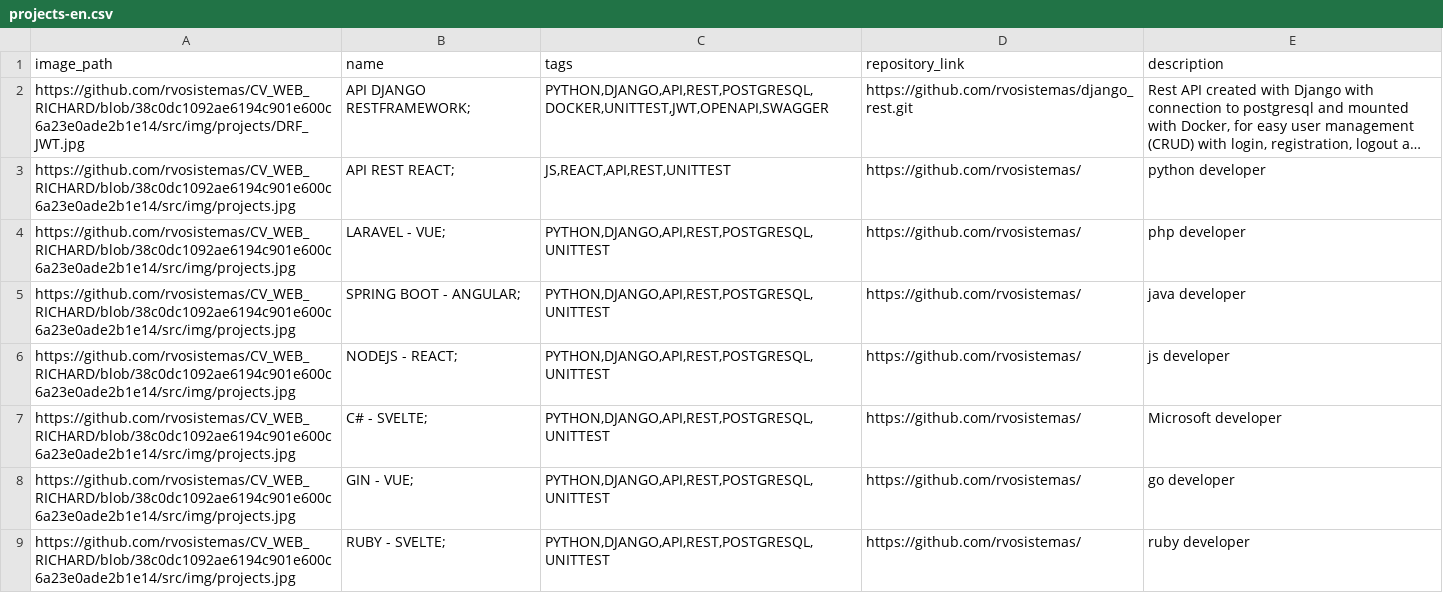
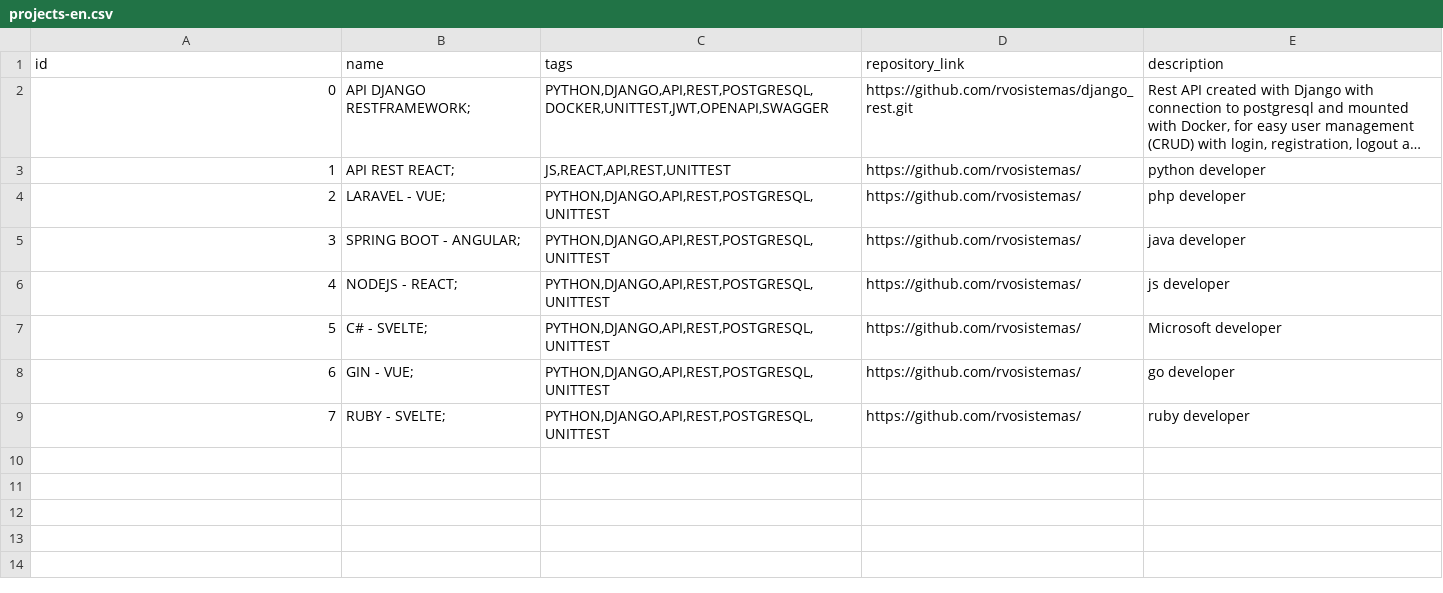
Before and after one commit to rvosistemas/CV_WEB_RICHARD, a CSV file: src/data/projects-en.csv, drawn as a sheet; long unchanged cells end in …; the diff names each change by its address in the sheet, - before the commit and + after, or states it on an @@ line.

Commit message:
change upload img projects

```diff
--- a/src/data/projects-en.csv
+++ b/src/data/projects-en.csv
-A1: image_path
+A1: id
-A2 (id): https://github.com/rvosistemas/CV_WEB_RICHARD/blob/38c0dc1092ae6194c901e600c6a23e0ade2b1e14/src/img/projects/DRF_JWT.jpg
+A2 (id): 0
-A3 (id): https://github.com/rvosistemas/CV_WEB_RICHARD/blob/38c0dc1092ae6194c901e600c6a23e0ade2b1e14/src/img/projects.jpg
+A3 (id): 1
-A4 (id): https://github.com/rvosistemas/CV_WEB_RICHARD/blob/38c0dc1092ae6194c901e600c6a23e0ade2b1e14/src/img/projects.jpg
+A4 (id): 2
-A5 (id): https://github.com/rvosistemas/CV_WEB_RICHARD/blob/38c0dc1092ae6194c901e600c6a23e0ade2b1e14/src/img/projects.jpg
+A5 (id): 3
-A6 (id): https://github.com/rvosistemas/CV_WEB_RICHARD/blob/38c0dc1092ae6194c901e600c6a23e0ade2b1e14/src/img/projects.jpg
+A6 (id): 4
-A7 (id): https://github.com/rvosistemas/CV_WEB_RICHARD/blob/38c0dc1092ae6194c901e600c6a23e0ade2b1e14/src/img/projects.jpg
+A7 (id): 5
-A8 (id): https://github.com/rvosistemas/CV_WEB_RICHARD/blob/38c0dc1092ae6194c901e600c6a23e0ade2b1e14/src/img/projects.jpg
+A8 (id): 6
-A9 (id): https://github.com/rvosistemas/CV_WEB_RICHARD/blob/38c0dc1092ae6194c901e600c6a23e0ade2b1e14/src/img/projects.jpg
+A9 (id): 7
```
Also changed, not shown: src/data/projects-es.csv, 1 other file.
